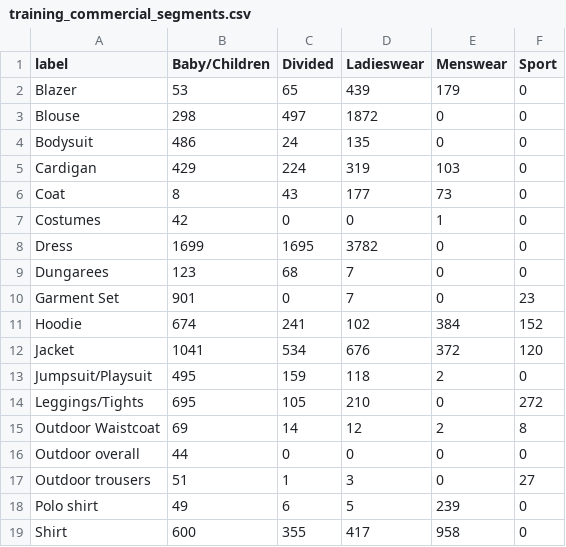
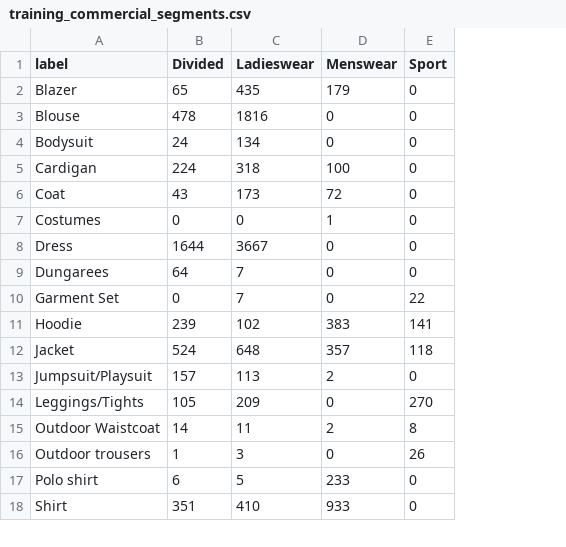
Before and after one commit to ML-ENI/fashion-vision-dl, a CSV file: results/metrics/03_eda/training_commercial_segments.csv, drawn as a sheet; only a part is shown; removed rows and columns are numbered as before the commit, all else as after; the diff covers the shown part only; the diff names each change by its address in the sheet, - before the commit and + after, or states it on an @@ line.

Commit message:
Publish executed notebook 03 on current filtered dataset

```diff
--- a/results/metrics/03_eda/training_commercial_segments.csv
+++ b/results/metrics/03_eda/training_commercial_segments.csv
-column B (Baby/Children), rows 2-15: 53 | 298 | 486 | 429 | 8 | 42 | 1699 | 123 | 901 | 674 | 1041 | 495 | 695 | 69; rows 17-19: 51 | 49 | 600
-C2 (Ladieswear): 439
+C2 (Ladieswear): 435
-B3 (Divided): 497
+B3 (Divided): 478
-C3 (Ladieswear): 1872
+C3 (Ladieswear): 1816
-C4 (Ladieswear): 135
+C4 (Ladieswear): 134
-C5 (Ladieswear): 319
+C5 (Ladieswear): 318
-D5 (Menswear): 103
+D5 (Menswear): 100
-C6 (Ladieswear): 177
+C6 (Ladieswear): 173
-D6 (Menswear): 73
+D6 (Menswear): 72
-B8 (Divided): 1695
+B8 (Divided): 1644
-C8 (Ladieswear): 3782
+C8 (Ladieswear): 3667
-B9 (Divided): 68
+B9 (Divided): 64
-E10 (Sport): 23
+E10 (Sport): 22
-B11 (Divided): 241
+B11 (Divided): 239
-D11 (Menswear): 384
+D11 (Menswear): 383
-E11 (Sport): 152
+E11 (Sport): 141
-B12 (Divided): 534
+B12 (Divided): 524
-C12 (Ladieswear): 676
+C12 (Ladieswear): 648
-D12 (Menswear): 372
+D12 (Menswear): 357
-E12 (Sport): 120
+E12 (Sport): 118
-B13 (Divided): 159
+B13 (Divided): 157
-C13 (Ladieswear): 118
+C13 (Ladieswear): 113
-C14 (Ladieswear): 210
+C14 (Ladieswear): 209
-E14 (Sport): 272
+E14 (Sport): 270
-C15 (Ladieswear): 12
+C15 (Ladieswear): 11
-row 16: Outdoor overall | 44 | 0 | 0 | 0 | 0
-E16 (Sport): 27
+E16 (Sport): 26
-D17 (Menswear): 239
+D17 (Menswear): 233
-B18 (Divided): 355
+B18 (Divided): 351
-C18 (Ladieswear): 417
+C18 (Ladieswear): 410
-D18 (Menswear): 958
+D18 (Menswear): 933
```
Also changed, not shown: 25 edited cells elsewhere in this file, results/metrics/03_eda/sampling_distribution.csv, results/metrics/03_eda/validation_baselines.csv, 13 other files.
